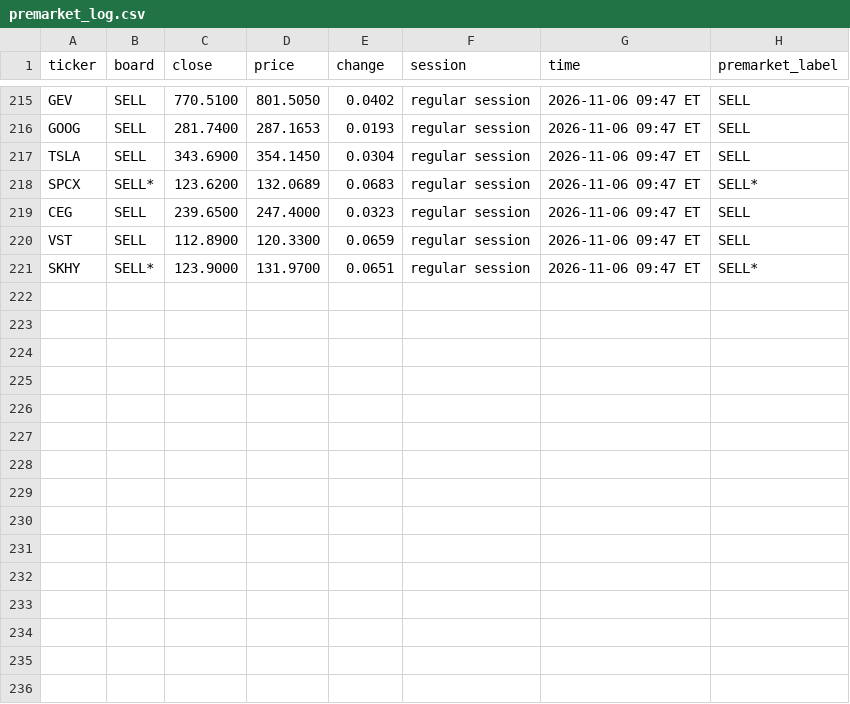
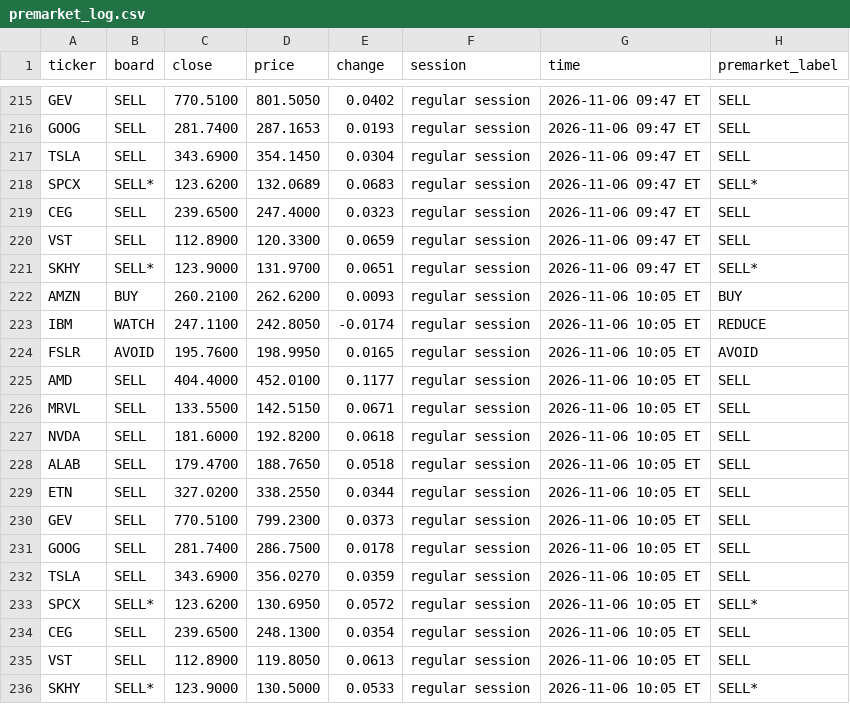
Before and after one commit to Clairechen163/stock-signal-lab, a CSV file: reports/premarket_log.csv, drawn as a sheet; only a part is shown, gaps mark what is left out; the diff names each change by its address in the sheet, - before the commit and + after, or states it on an @@ line.

Commit message:
Intraday board: hourly refresh during US trading and a live terminal view

```diff
--- a/reports/premarket_log.csv
+++ b/reports/premarket_log.csv
+row 222: AMZN | BUY | 260.2100 | 262.6200 | 0.0093 | regular session | 2026-11-06 10:05 ET | BUY
+row 223: IBM | WATCH | 247.1100 | 242.8050 | -0.0174 | regular session | 2026-11-06 10:05 ET | REDUCE
+row 224: FSLR | AVOID | 195.7600 | 198.9950 | 0.0165 | regular session | 2026-11-06 10:05 ET | AVOID
+row 225: AMD | SELL | 404.4000 | 452.0100 | 0.1177 | regular session | 2026-11-06 10:05 ET | SELL
+row 226: MRVL | SELL | 133.5500 | 142.5150 | 0.0671 | regular session | 2026-11-06 10:05 ET | SELL
+row 227: NVDA | SELL | 181.6000 | 192.8200 | 0.0618 | regular session | 2026-11-06 10:05 ET | SELL
+row 228: ALAB | SELL | 179.4700 | 188.7650 | 0.0518 | regular session | 2026-11-06 10:05 ET | SELL
+row 229: ETN | SELL | 327.0200 | 338.2550 | 0.0344 | regular session | 2026-11-06 10:05 ET | SELL
+row 230: GEV | SELL | 770.5100 | 799.2300 | 0.0373 | regular session | 2026-11-06 10:05 ET | SELL
+row 231: GOOG | SELL | 281.7400 | 286.7500 | 0.0178 | regular session | 2026-11-06 10:05 ET | SELL
+row 232: TSLA | SELL | 343.6900 | 356.0270 | 0.0359 | regular session | 2026-11-06 10:05 ET | SELL
+row 233: SPCX | SELL* | 123.6200 | 130.6950 | 0.0572 | regular session | 2026-11-06 10:05 ET | SELL*
+row 234: CEG | SELL | 239.6500 | 248.1300 | 0.0354 | regular session | 2026-11-06 10:05 ET | SELL
+row 235: VST | SELL | 112.8900 | 119.8050 | 0.0613 | regular session | 2026-11-06 10:05 ET | SELL
+row 236: SKHY | SELL* | 123.9000 | 130.5000 | 0.0533 | regular session | 2026-11-06 10:05 ET | SELL*
```
Also changed, not shown: 8 other files.
